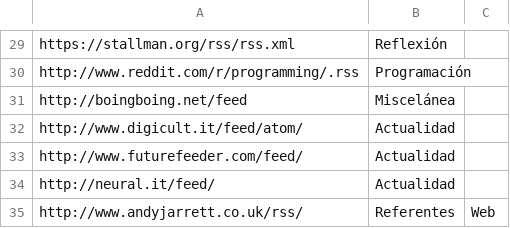
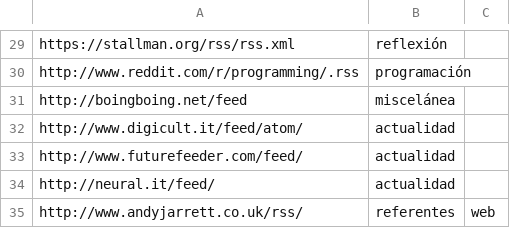
Before and after one commit to lifofernandez/radar-aggregator, a CSV file: feeds.csv, drawn as a sheet; only a part is shown, gaps mark what is left out; the diff covers the shown part only; the diff names each change by its address in the sheet, - before the commit and + after, or states it on an @@ line.

```diff
--- a/feeds.csv
+++ b/feeds.csv
-B29: Reflexión
+B29: reflexión
-B30: Programación
+B30: programación
-B31: Miscelánea
+B31: miscelánea
-B32:B34: Actualidad
+B32:B34: actualidad
-B35: Referentes
+B35: referentes
-C35: Web
+C35: web
```
Also changed, not shown: 35 edited cells elsewhere in this file, 6 other files.
